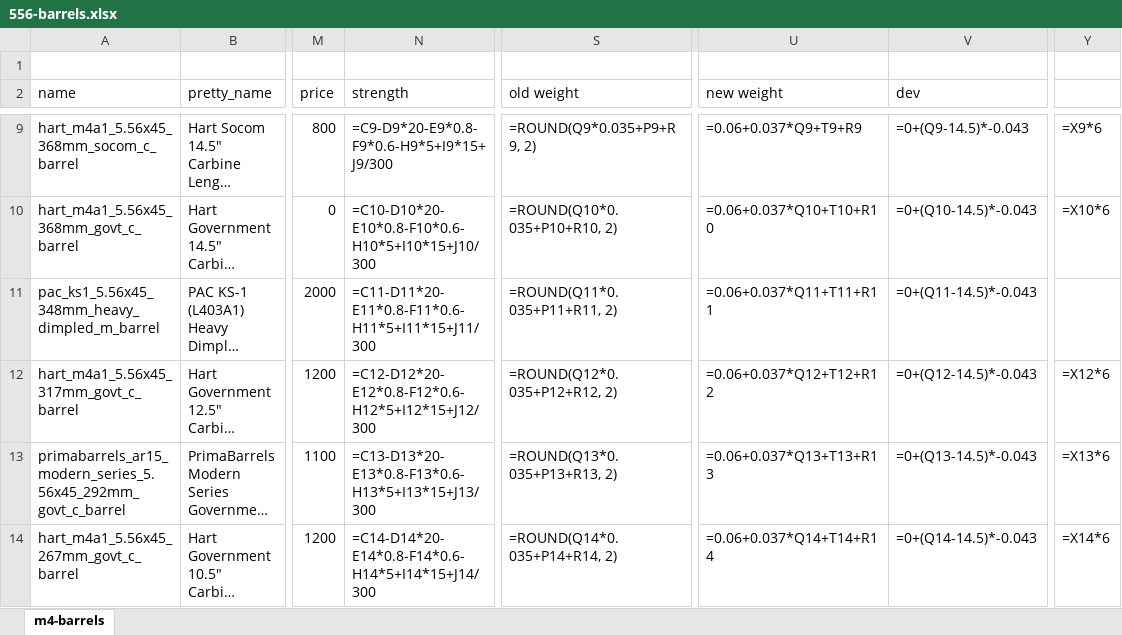
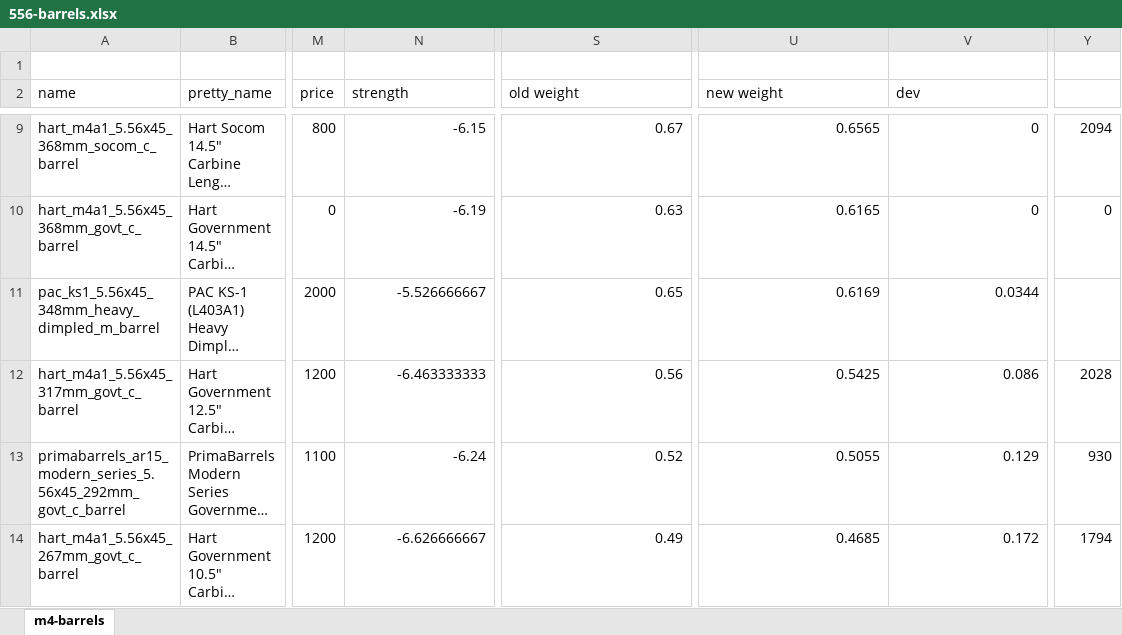
Before and after one commit to recoil-group/deadline-balancing, an Excel workbook: changes/556-barrels.xlsx, sheet m4-barrels, drawn as a sheet; only a part is shown, gaps mark what is left out; long unchanged cells end in …; values as stored, in another font and other column widths than the file's, no borders; formulas without a stored value are shown as written; the diff covers the shown part only; the diff names each change by its address in the sheet, - before the commit and + after, or states it on an @@ line.

```diff
--- a/changes/556-barrels.xlsx (sheet m4-barrels)
+++ b/changes/556-barrels.xlsx (sheet m4-barrels)
-N9 (strength): =C9-D9*20-E9*0.8-F9*0.6-H9*5+I9*15+J9/300
+N9 (strength): -6.15
-S9 (old weight): =ROUND(Q9*0.035+P9+R9, 2)
+S9 (old weight): 0.67
-U9 (new weight): =0.06+0.037*Q9+T9+R9
+U9 (new weight): 0.6565
-V9 (dev): =0+(Q9-14.5)*-0.043
+V9 (dev): 0
-Y9: =X9*6
+Y9: 2094
-N10 (strength): =C10-D10*20-E10*0.8-F10*0.6-H10*5+I10*15+J10/300
+N10 (strength): -6.19
-S10 (old weight): =ROUND(Q10*0.035+P10+R10, 2)
+S10 (old weight): 0.63
-U10 (new weight): =0.06+0.037*Q10+T10+R10
+U10 (new weight): 0.6165
-V10 (dev): =0+(Q10-14.5)*-0.043
+V10 (dev): 0
-Y10: =X10*6
+Y10: 0
-N11 (strength): =C11-D11*20-E11*0.8-F11*0.6-H11*5+I11*15+J11/300
+N11 (strength): -5.526666667
-S11 (old weight): =ROUND(Q11*0.035+P11+R11, 2)
+S11 (old weight): 0.65
-U11 (new weight): =0.06+0.037*Q11+T11+R11
+U11 (new weight): 0.6169
-V11 (dev): =0+(Q11-14.5)*-0.043
+V11 (dev): 0.0344
-N12 (strength): =C12-D12*20-E12*0.8-F12*0.6-H12*5+I12*15+J12/300
+N12 (strength): -6.463333333
-S12 (old weight): =ROUND(Q12*0.035+P12+R12, 2)
+S12 (old weight): 0.56
-U12 (new weight): =0.06+0.037*Q12+T12+R12
+U12 (new weight): 0.5425
-V12 (dev): =0+(Q12-14.5)*-0.043
+V12 (dev): 0.086
-Y12: =X12*6
+Y12: 2028
-N13 (strength): =C13-D13*20-E13*0.8-F13*0.6-H13*5+I13*15+J13/300
+N13 (strength): -6.24
-S13 (old weight): =ROUND(Q13*0.035+P13+R13, 2)
+S13 (old weight): 0.52
-U13 (new weight): =0.06+0.037*Q13+T13+R13
+U13 (new weight): 0.5055
-V13 (dev): =0+(Q13-14.5)*-0.043
+V13 (dev): 0.129
-Y13: =X13*6
+Y13: 930
-N14 (strength): =C14-D14*20-E14*0.8-F14*0.6-H14*5+I14*15+J14/300
+N14 (strength): -6.626666667
-S14 (old weight): =ROUND(Q14*0.035+P14+R14, 2)
+S14 (old weight): 0.49
-U14 (new weight): =0.06+0.037*Q14+T14+R14
+U14 (new weight): 0.4685
-V14 (dev): =0+(Q14-14.5)*-0.043
+V14 (dev): 0.172
-Y14: =X14*6
+Y14: 1794
```
Also changed, not shown: 4 added rows, 4 removed rows and 123 edited cells elsewhere in this sheet, 1 other file.
